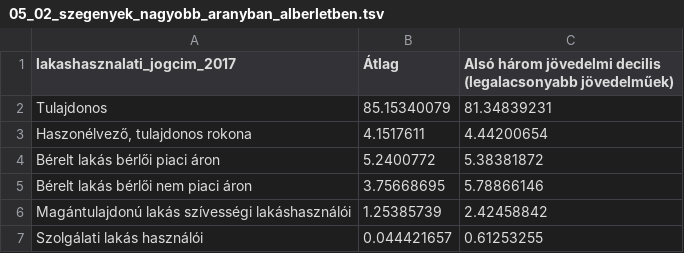
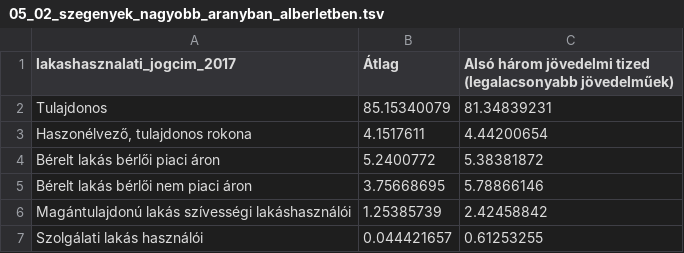
Before and after one commit to mandarin-data/test_vizs, a TSV file: data/05_alberlet_also_szegmense/05_02_szegenyek_nagyobb_aranyban_alberletben.tsv, drawn as a sheet.

```diff
--- a/data/05_alberlet_also_szegmense/05_02_szegenyek_nagyobb_aranyban_alberletben.tsv
+++ b/data/05_alberlet_also_szegmense/05_02_szegenyek_nagyobb_aranyban_alberletben.tsv
@@ -1,2 +1,2 @@
-lakashasznalati_jogcim_2017	Átlag	Alsó három jövedelmi decilis (legalacsonyabb jövedelműek)
+lakashasznalati_jogcim_2017	Átlag	Alsó három jövedelmi tized (legalacsonyabb jövedelműek)
 Tulajdonos	85.15340079	81.34839231
```
Also changed, not shown: 3 other files.
